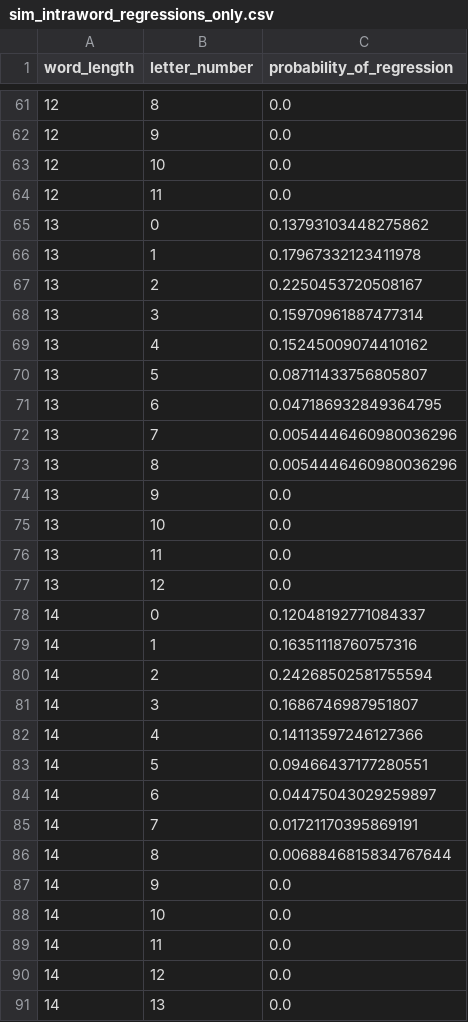
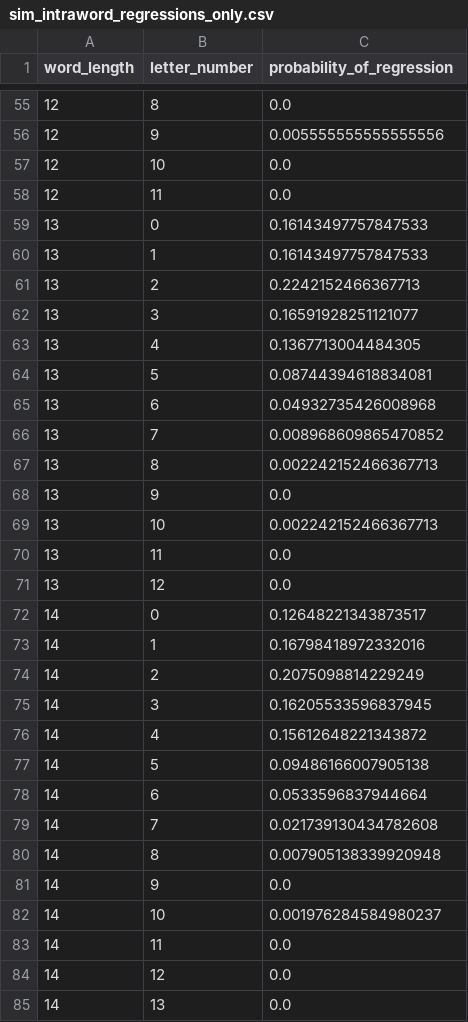
Before and after one commit to BaiYunpeng1949/hierarchical-resource-rational-reader, a CSV file: step5/modules/rl_envs/word_activation_v0316/analyze_fixations_locations/data/simulation/sim_intraword_regressions_only.csv, drawn as a sheet; only a part is shown, gaps mark what is left out; the diff covers the shown part only.

```diff
--- a/step5/modules/rl_envs/word_activation_v0316/analyze_fixations_locations/data/simulation/sim_intraword_regressions_only.csv
+++ b/step5/modules/rl_envs/word_activation_v0316/analyze_fixations_locations/data/simulation/sim_intraword_regressions_only.csv
@@ -61,29 +55,29 @@ word_length,letter_number,probability_of_regression
 12,8,0.0
-12,9,0.0
+12,9,0.005555555555555556
 12,10,0.0
 12,11,0.0
-13,0,0.13793103448275862
-13,1,0.17967332123411978
-13,2,0.2250453720508167
-13,3,0.15970961887477314
-13,4,0.15245009074410162
-13,5,0.08711433756805807
-13,6,0.047186932849364795
-13,7,0.0054446460980036296
-13,8,0.0054446460980036296
+13,0,0.16143497757847533
+13,1,0.16143497757847533
+13,2,0.2242152466367713
+13,3,0.16591928251121077
+13,4,0.1367713004484305
+13,5,0.08744394618834081
+13,6,0.04932735426008968
+13,7,0.008968609865470852
+13,8,0.002242152466367713
 13,9,0.0
-13,10,0.0
+13,10,0.002242152466367713
 13,11,0.0
 13,12,0.0
-14,0,0.12048192771084337
-14,1,0.16351118760757316
-14,2,0.24268502581755594
-14,3,0.1686746987951807
-14,4,0.14113597246127366
-14,5,0.09466437177280551
-14,6,0.04475043029259897
-14,7,0.01721170395869191
-14,8,0.0068846815834767644
+14,0,0.12648221343873517
+14,1,0.16798418972332016
+14,2,0.2075098814229249
+14,3,0.16205533596837945
+14,4,0.15612648221343872
+14,5,0.09486166007905138
+14,6,0.0533596837944664
+14,7,0.021739130434782608
+14,8,0.007905138339920948
 14,9,0.0
-14,10,0.0
+14,10,0.001976284584980237
 14,11,0.0
```
Also changed, not shown: 6 removed rows and 42 edited cells elsewhere in this file, step5/modules/rl_envs/word_activation_v0316/analyze_fixations_locations/data/simulation/sim_forward_fixations_multiple.csv, step5/modules/rl_envs/word_activation_v0316/analyze_fixations_locations/data/simulation/sim_forward_fixations_single_only.csv, 25 other files.
